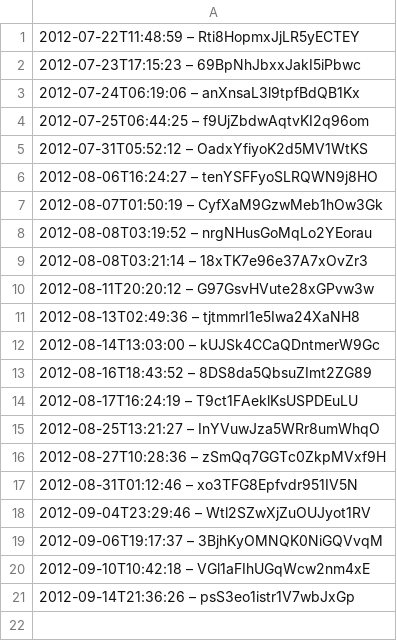
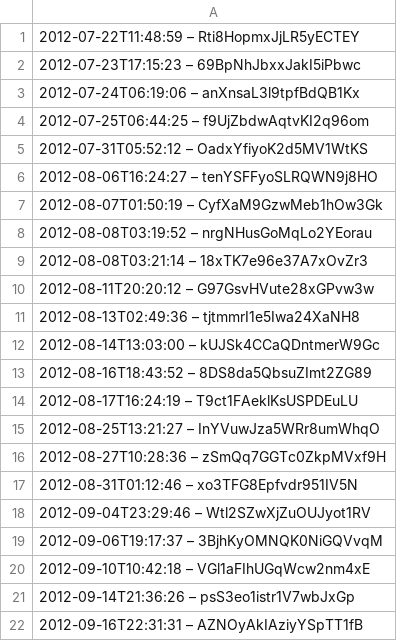
Before and after one commit to slunfuedrac/arbitrage-bot, a CSV file: data.csv, drawn as a sheet; the diff names each change by its address in the sheet, - before the commit and + after, or states it on an @@ line.

```diff
--- a/data.csv
+++ b/data.csv
+row 22: 2012-09-16T22:31:31 – AZNOyAkIAziyYSpTT1fB
```
